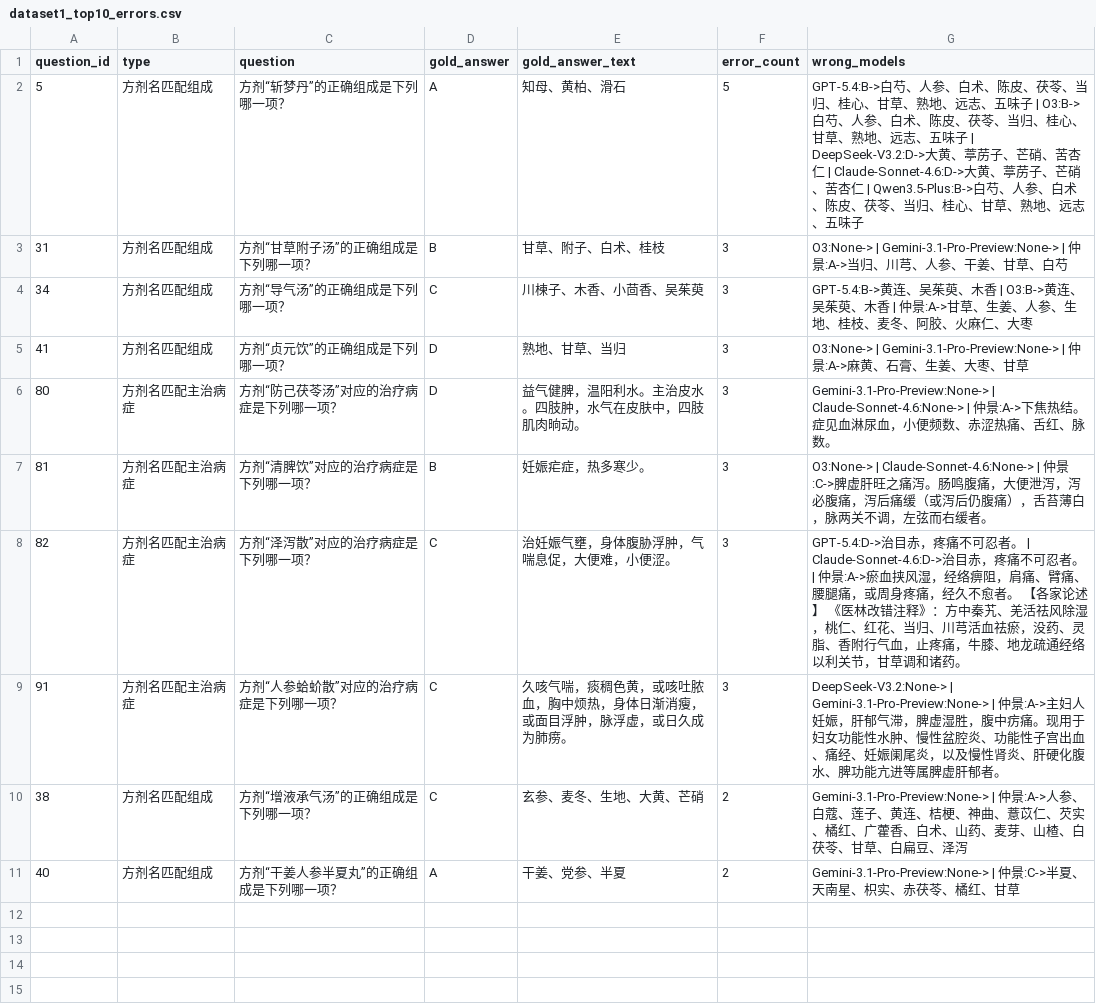
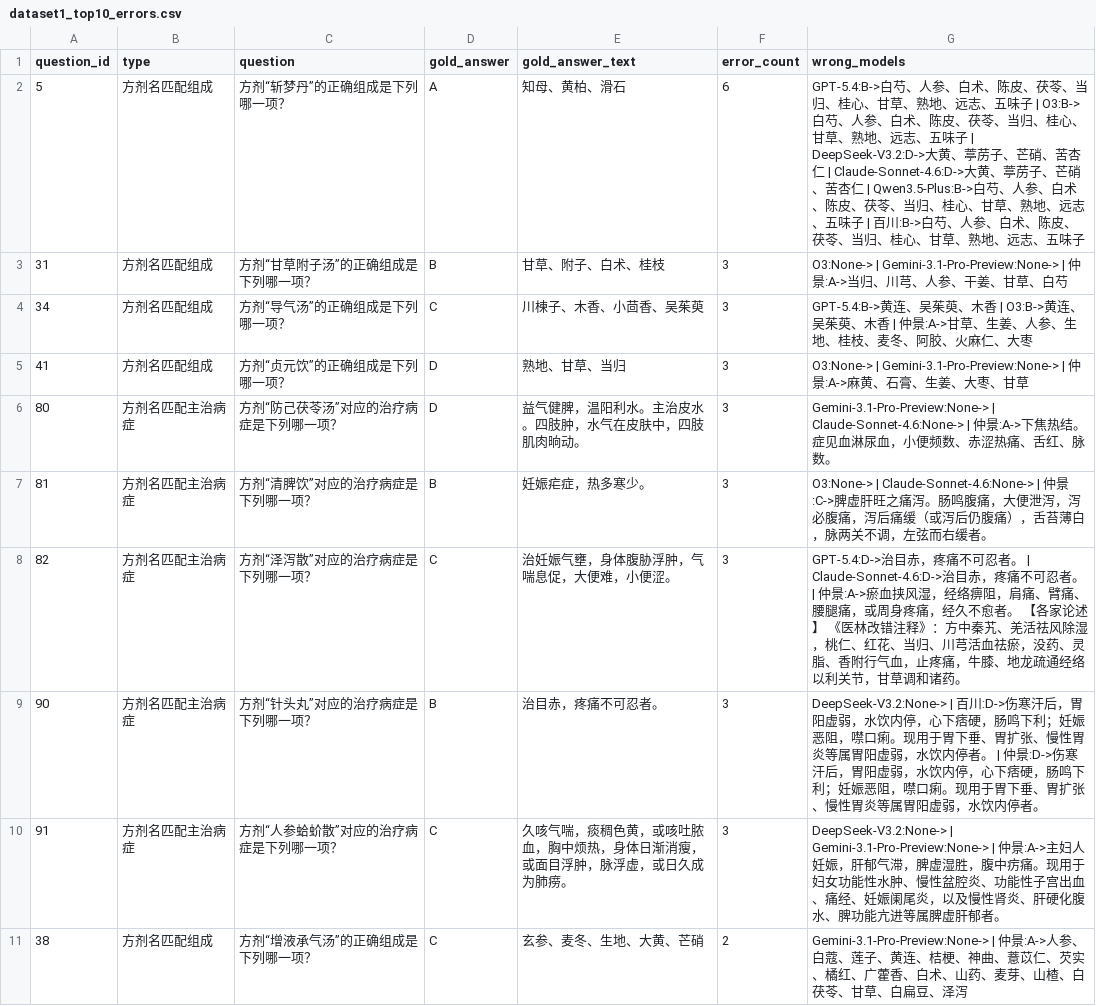
Before and after one commit to ziyueWu/medicine_dataset, a CSV file: 12.analysis_dataset_errors/dataset1_top10_errors.csv, drawn as a sheet.

```diff
--- a/12.analysis_dataset_errors/dataset1_top10_errors.csv
+++ b/12.analysis_dataset_errors/dataset1_top10_errors.csv
@@ -1,3 +1,3 @@
 question_id,type,question,gold_answer,gold_answer_text,error_count,wrong_models
-5,方剂名匹配组成,方剂“斩梦丹”的正确组成是下列哪一项？,A,知母、黄柏、滑石,5,GPT-5.4:B->白芍、人参、白术、陈皮、茯苓、当归、桂心、甘草、熟地、远志、五味子 | O3:B->白芍、人参、白术、陈皮、茯苓、当归、桂心、甘草、熟地、远志、五味子 | DeepSeek-V3.2:D->大黄、葶苈子、芒硝、苦杏仁 | Claude-Sonnet-4.6:D->大黄、葶苈子、芒硝、苦杏仁 | Qwen3.5-Plus:B->白芍、人参、白术、陈皮、茯苓、当归、桂心、甘草、熟地、远志、五味子
+5,方剂名匹配组成,方剂“斩梦丹”的正确组成是下列哪一项？,A,知母、黄柏、滑石,6,GPT-5.4:B->白芍、人参、白术、陈皮、茯苓、当归、桂心、甘草、熟地、远志、五味子 | O3:B->白芍、人参、白术、陈皮、茯苓、当归、桂心、甘草、熟地、远志、五味子 | DeepSeek-V3.2:D->大黄、葶苈子、芒硝、苦杏仁 | Claude-Sonnet-4.6:D->大黄、葶苈子、芒硝、苦杏仁 | Qwen3.5-Plus:B->白芍、人参、白术、陈皮、茯苓、当归、桂心、甘草、熟地、远志、五味子 | 百川:B->白芍、人参、白术、陈皮、茯苓、当归、桂心、甘草、熟地、远志、五味子
 31,方剂名匹配组成,方剂“甘草附子汤”的正确组成是下列哪一项？,B,甘草、附子、白术、桂枝,3,O3:None-> | Gemini-3.1-Pro-Preview:None-> | 仲景:A->当归、川芎、人参、干姜、甘草、白芍
@@ -8,4 +8,4 @@ question_id,type,question,gold_answer,gold_answer_text,error_count,wrong_models
 82,方剂名匹配主治病症,方剂“泽泻散”对应的治疗病症是下列哪一项？,C,治妊娠气壅，身体腹胁浮肿，气喘息促，大便难，小便涩。,3,GPT-5.4:D->治目赤，疼痛不可忍者。 | Claude-Sonnet-4.6:D->治目赤，疼痛不可忍者。 | 仲景:A->瘀血挟风湿，经络痹阻，肩痛、臂痛、腰腿痛，或周身疼痛，经久不愈者。 【各家论述】 《医林改错注释》：方中秦艽、羌活祛风除湿，桃仁、红花、当归、川芎活血祛瘀，没药、灵脂、香附行气血，止疼痛，牛膝、地龙疏通经络以利关节，甘草调和诸药。
+90,方剂名匹配主治病症,方剂“针头丸”对应的治疗病症是下列哪一项？,B,治目赤，疼痛不可忍者。,3,DeepSeek-V3.2:None-> | 百川:D->伤寒汗后，胃阳虚弱，水饮内停，心下痞硬，肠鸣下利；妊娠恶阻，噤口痢。现用于胃下垂、胃扩张、慢性胃炎等属胃阳虚弱，水饮内停者。 | 仲景:D->伤寒汗后，胃阳虚弱，水饮内停，心下痞硬，肠鸣下利；妊娠恶阻，噤口痢。现用于胃下垂、胃扩张、慢性胃炎等属胃阳虚弱，水饮内停者。
 91,方剂名匹配主治病症,方剂“人参蛤蚧散”对应的治疗病症是下列哪一项？,C,久咳气喘，痰稠色黄，或咳吐脓血，胸中烦热，身体日渐消瘦，或面目浮肿，脉浮虚，或日久成为肺痨。,3,DeepSeek-V3.2:None-> | Gemini-3.1-Pro-Preview:None-> | 仲景:A->主妇人妊娠，肝郁气滞，脾虚湿胜，腹中疠痛。现用于妇女功能性水肿、慢性盆腔炎、功能性子宫出血、痛经、妊娠阑尾炎，以及慢性肾炎、肝硬化腹水、脾功能亢进等属脾虚肝郁者。
 38,方剂名匹配组成,方剂“增液承气汤”的正确组成是下列哪一项？,C,玄参、麦冬、生地、大黄、芒硝,2,Gemini-3.1-Pro-Preview:None-> | 仲景:A->人参、白蔻、莲子、黄连、桔梗、神曲、薏苡仁、芡实、橘红、广藿香、白术、山药、麦芽、山楂、白茯苓、甘草、白扁豆、泽泻
-40,方剂名匹配组成,方剂“干姜人参半夏丸”的正确组成是下列哪一项？,A,干姜、党参、半夏,2,Gemini-3.1-Pro-Preview:None-> | 仲景:C->半夏、天南星、枳实、赤茯苓、橘红、甘草
```
Also changed, not shown: 12.analysis_dataset_errors/dataset1_model_errors.csv, 12.analysis_dataset_errors/dataset2_model_errors.csv, 34 other files.
